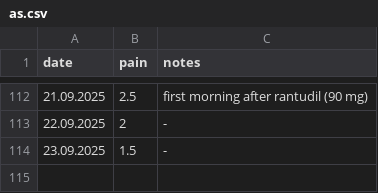
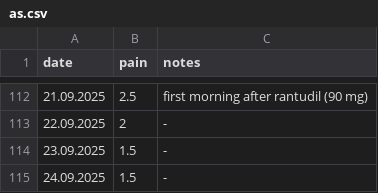
Before and after one commit to gungorMetehan/my_df, a CSV file: dfs/as.csv, drawn as a sheet; only a part is shown, gaps mark what is left out.

Commit message:
Update as.csv

```diff
--- a/dfs/as.csv
+++ b/dfs/as.csv
@@ -114 +114,2 @@ date,pain,notes
 23.09.2025,1.5,-
+24.09.2025,1.5,-
```
